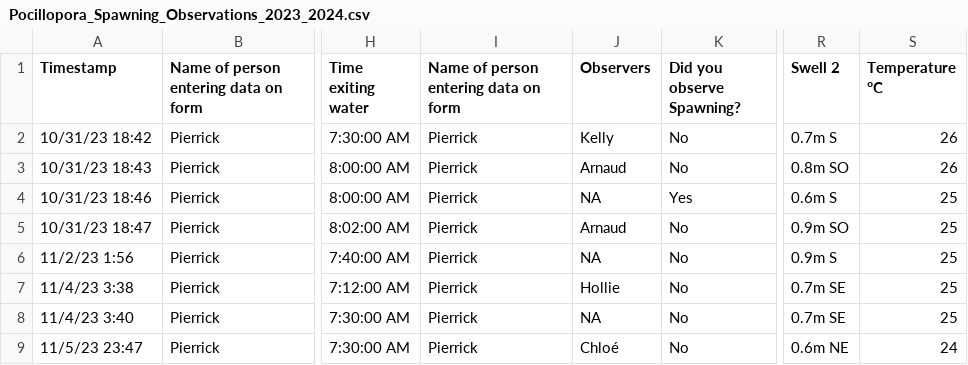
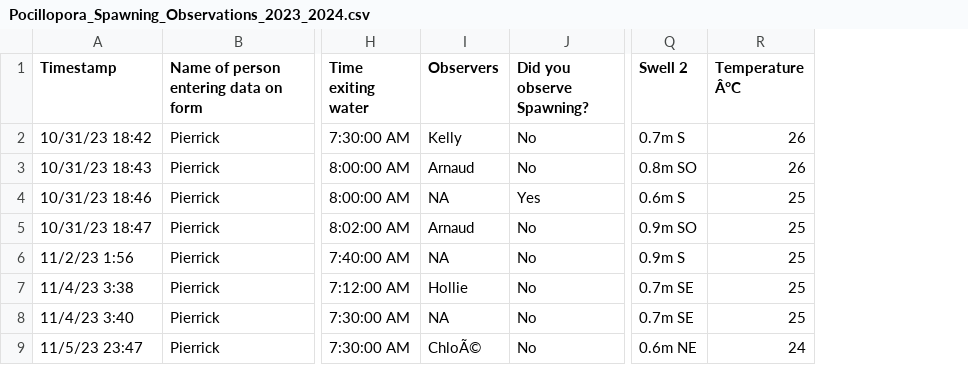
Before and after one commit to hputnam/Poc_RAPID, a CSV file: RAnalysis/data/spawning/Pocillopora_Spawning_Observations_2023_2024.csv, drawn as a sheet; only a part is shown, gaps mark what is left out; removed rows and columns are numbered as before the commit, all else as after; the diff covers the shown part only; the diff names each change by its address in the sheet, - before the commit and + after, or states it on an @@ line.

```diff
--- a/RAnalysis/data/spawning/Pocillopora_Spawning_Observations_2023_2024.csv
+++ b/RAnalysis/data/spawning/Pocillopora_Spawning_Observations_2023_2024.csv
-column I, rows 1-9: Name of person entering data on form | Pierrick | Pierrick | Pierrick | Pierrick | Pierrick | Pierrick | Pierrick | Pierrick
-R1: Temperature °C
+R1: Temperature Â°C
-I9 (Observers): Chloé
+I9 (Observers): ChloÃ©
```
Also changed, not shown: 5 added rows and 4 edited cells elsewhere in this file, RAnalysis/data/pr_sdr/PR_SDR_Sample_Info.csv, 4 other files.
